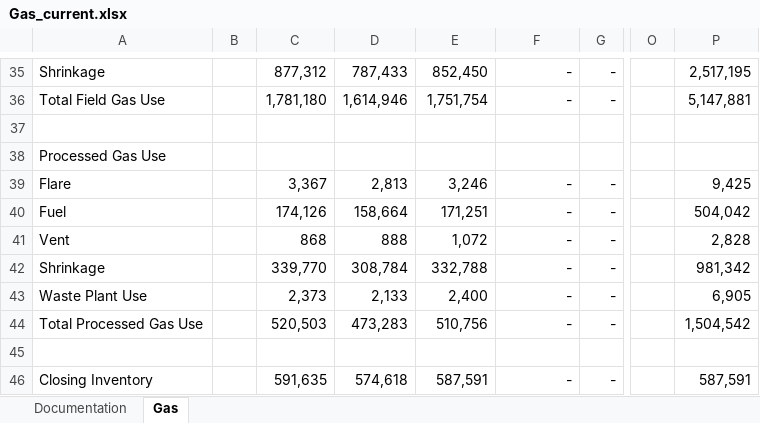
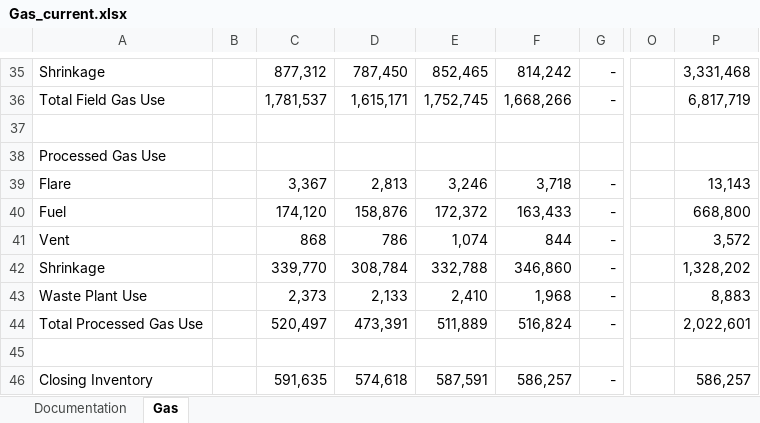
Before and after one commit to leachandrew/st3, an Excel workbook: Gas_current.xlsx, sheet Gas, drawn as a sheet; only a part is shown, gaps mark what is left out; values as stored, in another font and other column widths than the file's, no borders; charts and pictures not drawn; the diff covers the shown part only; the diff names each change by its address in the sheet, - before the commit and + after, or states it on an @@ line.

```diff
--- a/Gas_current.xlsx (sheet Gas)
+++ b/Gas_current.xlsx (sheet Gas)
-D35: 787,433
+D35: 787,450
-E35: 852,450
+E35: 852,465
-F35: -
+F35: 814,242
-P35: 2,517,195
+P35: 3,331,468
-C36: 1,781,180
+C36: 1,781,537
-D36: 1,614,946
+D36: 1,615,171
-E36: 1,751,754
+E36: 1,752,745
-F36: -
+F36: 1,668,266
-P36: 5,147,881
+P36: 6,817,719
-F39: -
+F39: 3,718
-P39: 9,425
+P39: 13,143
-C40: 174,126
+C40: 174,120
-D40: 158,664
+D40: 158,876
-E40: 171,251
+E40: 172,372
-F40: -
+F40: 163,433
-P40: 504,042
+P40: 668,800
-D41: 888
+D41: 786
-E41: 1,072
+E41: 1,074
-F41: -
+F41: 844
-P41: 2,828
+P41: 3,572
-F42: -
+F42: 346,860
-P42: 981,342
+P42: 1,328,202
-E43: 2,400
+E43: 2,410
-F43: -
+F43: 1,968
-P43: 6,905
+P43: 8,883
-C44: 520,503
+C44: 520,497
-D44: 473,283
+D44: 473,391
-E44: 510,756
+E44: 511,889
-F44: -
+F44: 516,824
-P44: 1,504,542
+P44: 2,022,601
-F46: -
+F46: 586,257
-P46: 587,591
+P46: 586,257
```
Also changed, not shown: 16 added rows, 16 removed rows, 148 edited cells and cell formats elsewhere in this sheet, 4 other files.
